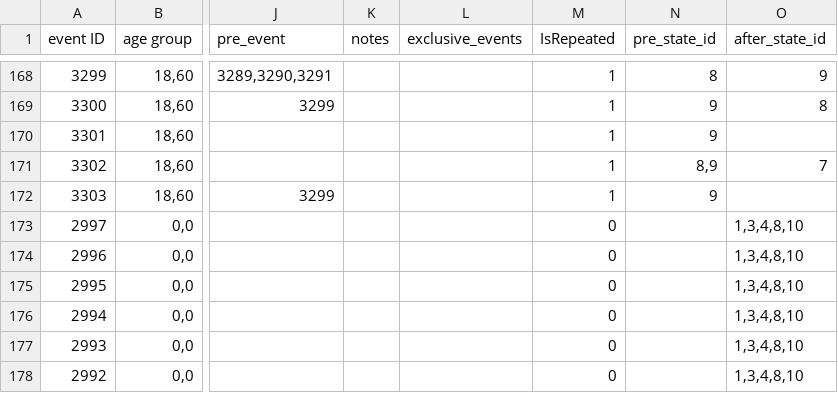
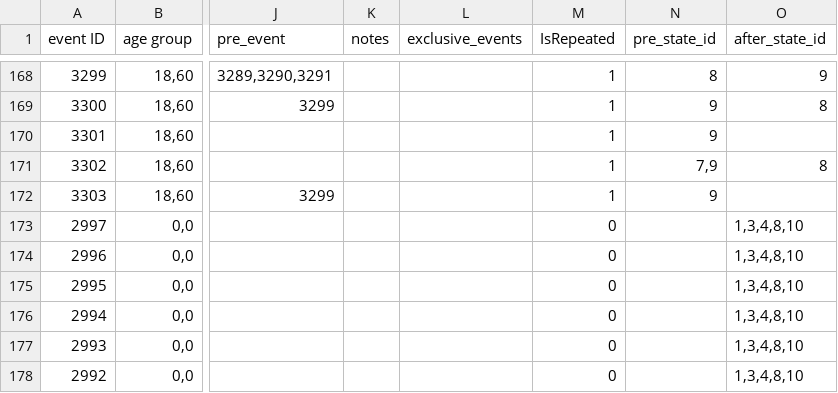
Before and after one commit to 1183572098/second_life_game_project, a CSV file: static/config/event.csv, drawn as a sheet; only a part is shown, gaps mark what is left out; the diff names each change by its address in the sheet, - before the commit and + after, or states it on an @@ line.

Commit message:
fixed problem about work event

```diff
--- a/static/config/event.csv
+++ b/static/config/event.csv
-N171 (pre_state_id): 8,9
+N171 (pre_state_id): 7,9
-O171 (after_state_id): 7
+O171 (after_state_id): 8
```
